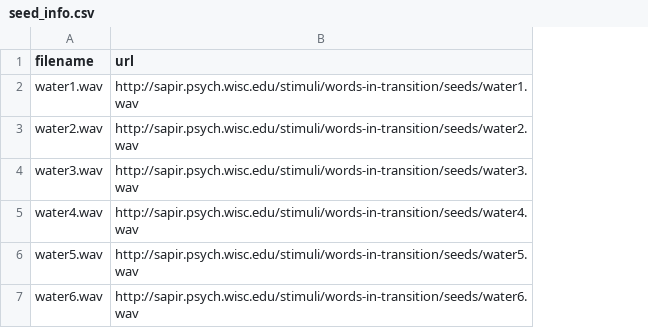
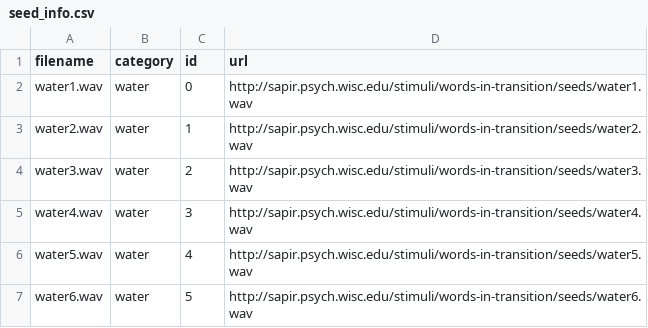
Before and after one commit to lupyanlab/words-in-transition, a CSV file: seed_info.csv, drawn as a sheet; the diff names each change by its address in the sheet, - before the commit and + after, or states it on an @@ line.

Commit message:
Turn seed info into loop merge

```diff
--- a/seed_info.csv
+++ b/seed_info.csv
+column B (category), rows 2-7: all water
+column C (id), rows 2-7: 0 | 1 | 2 | 3 | 4 | 5
```
Also changed, not shown: 2 other files.
